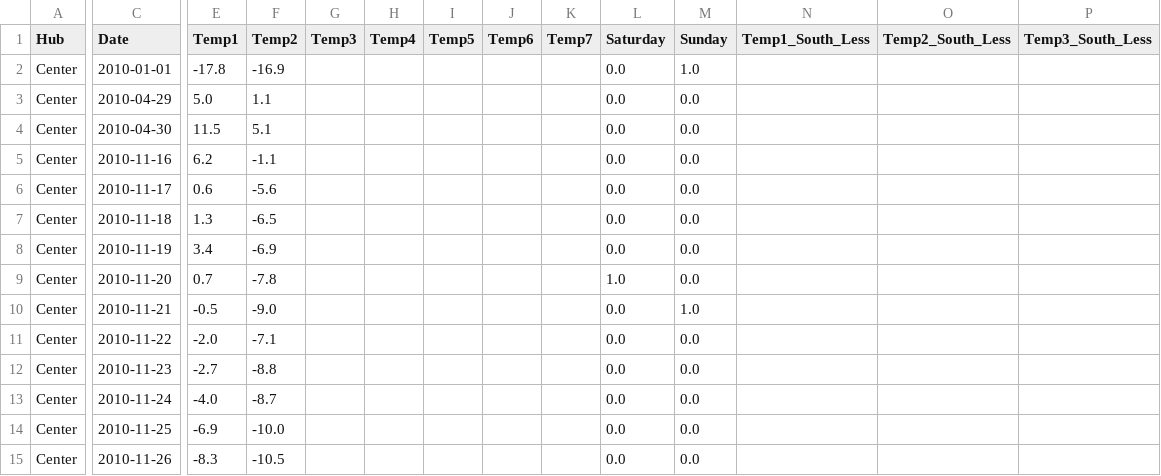
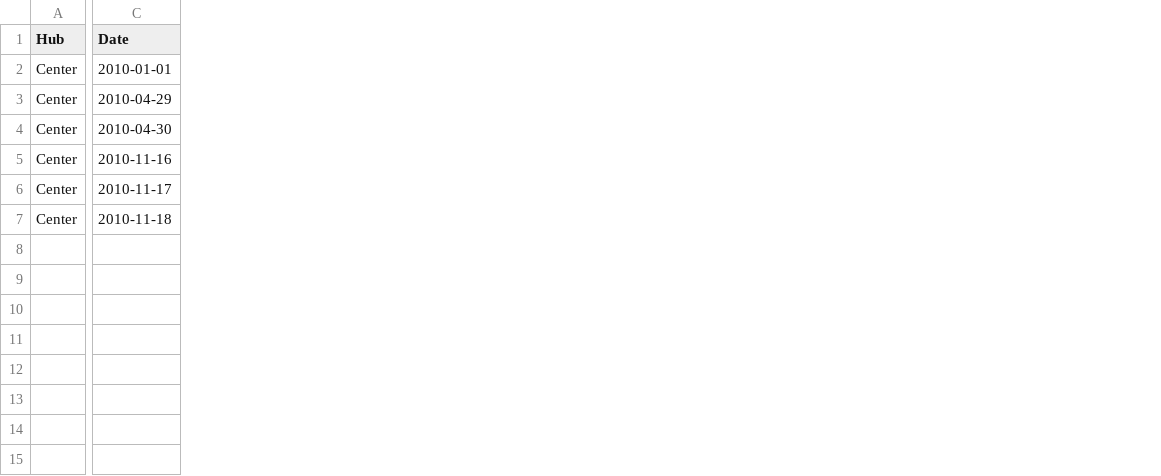
Before and after one commit to egdeliya/python_programming, a CSV file: python_course_2017/Classes/energy_consump.csv, drawn as a sheet; only a part is shown, gaps mark what is left out; rows hold the shown columns only; the diff covers the shown part only; the diff names each change by its address in the sheet, - before the commit and + after, or states it on an @@ line.

Commit message:
read table done!

```diff
--- a/python_course_2017/Classes/energy_consump.csv
+++ b/python_course_2017/Classes/energy_consump.csv
-column E (Temp1), rows 2-7: -17.8 | 5.0 | 11.5 | 6.2 | 0.6 | 1.3
-column F (Temp2), rows 2-7: -16.9 | 1.1 | 5.1 | -1.1 | -5.6 | -6.5
-column G (Temp3), empty
-column H (Temp4), empty
-column I (Temp5), empty
-column J (Temp6), empty
-column K (Temp7), empty
-column L (Saturday), rows 2-7: all 0.0
-column M (Sunday), rows 2-7: 1.0 | 0.0 | 0.0 | 0.0 | 0.0 | 0.0
-column N (Temp1_South_Less), empty
-column O (Temp2_South_Less), empty
-column P (Temp3_South_Less), empty
-row 8: Center | 2010-11-19 | 3.4 | -6.9 |  |  |  |  |  | 0.0 | 0.0
-row 9: Center | 2010-11-20 | 0.7 | -7.8 |  |  |  |  |  | 1.0 | 0.0
-row 10: Center | 2010-11-21 | -0.5 | -9.0 |  |  |  |  |  | 0.0 | 1.0
-row 11: Center | 2010-11-22 | -2.0 | -7.1 |  |  |  |  |  | 0.0 | 0.0
-row 12: Center | 2010-11-23 | -2.7 | -8.8 |  |  |  |  |  | 0.0 | 0.0
-row 13: Center | 2010-11-24 | -4.0 | -8.7 |  |  |  |  |  | 0.0 | 0.0
-row 14: Center | 2010-11-25 | -6.9 | -10.0 |  |  |  |  |  | 0.0 | 0.0
-row 15: Center | 2010-11-26 | -8.3 | -10.5 |  |  |  |  |  | 0.0 | 0.0
```
Also changed, not shown: 5 removed columns elsewhere in this file, 1 other file.
